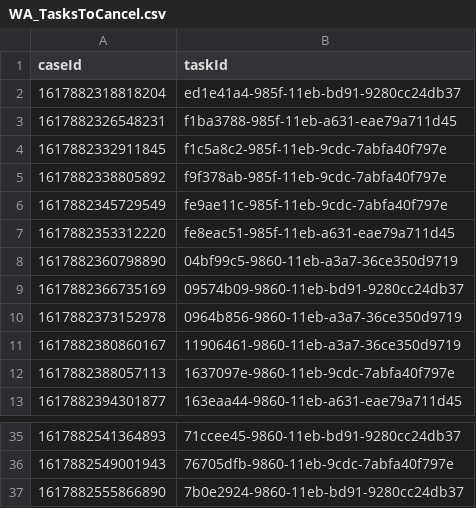
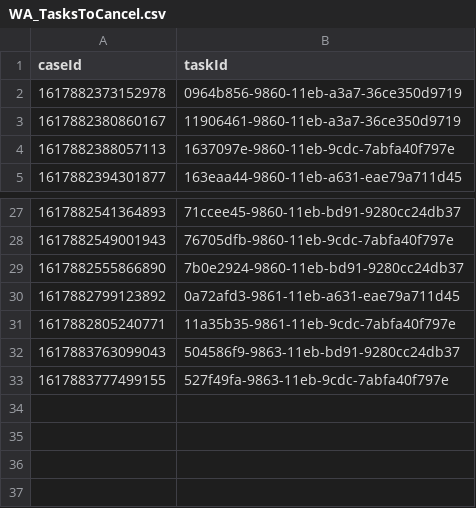
Before and after one commit to hmcts/wa-performance, a CSV file: src/gatling/resources/WA_TasksToCancel.csv, drawn as a sheet; only a part is shown, gaps mark what is left out.

```diff
--- a/src/gatling/resources/WA_TasksToCancel.csv
+++ b/src/gatling/resources/WA_TasksToCancel.csv
@@ -1,10 +1,2 @@
 caseId,taskId
-1617882318818204,ed1e41a4-985f-11eb-bd91-9280cc24db37
-1617882326548231,f1ba3788-985f-11eb-a631-eae79a711d45
-1617882332911845,f1c5a8c2-985f-11eb-9cdc-7abfa40f797e
-1617882338805892,f9f378ab-985f-11eb-9cdc-7abfa40f797e
-1617882345729549,fe9ae11c-985f-11eb-9cdc-7abfa40f797e
-1617882353312220,fe8eac51-985f-11eb-a631-eae79a711d45
-1617882360798890,04bf99c5-9860-11eb-a3a7-36ce350d9719
-1617882366735169,09574b09-9860-11eb-bd91-9280cc24db37
 1617882373152978,0964b856-9860-11eb-a3a7-36ce350d9719
@@ -37 +29,5 @@ caseId,taskId
 1617882555866890,7b0e2924-9860-11eb-bd91-9280cc24db37
+1617882799123892,0a72afd3-9861-11eb-a631-eae79a711d45
+1617882805240771,11a35b35-9861-11eb-9cdc-7abfa40f797e
+1617883763099043,504586f9-9863-11eb-bd91-9280cc24db37
+1617883777499155,527f49fa-9863-11eb-9cdc-7abfa40f797e
```
Also changed, not shown: src/gatling/resources/WA_StaticTasks.csv, 1 other file.
